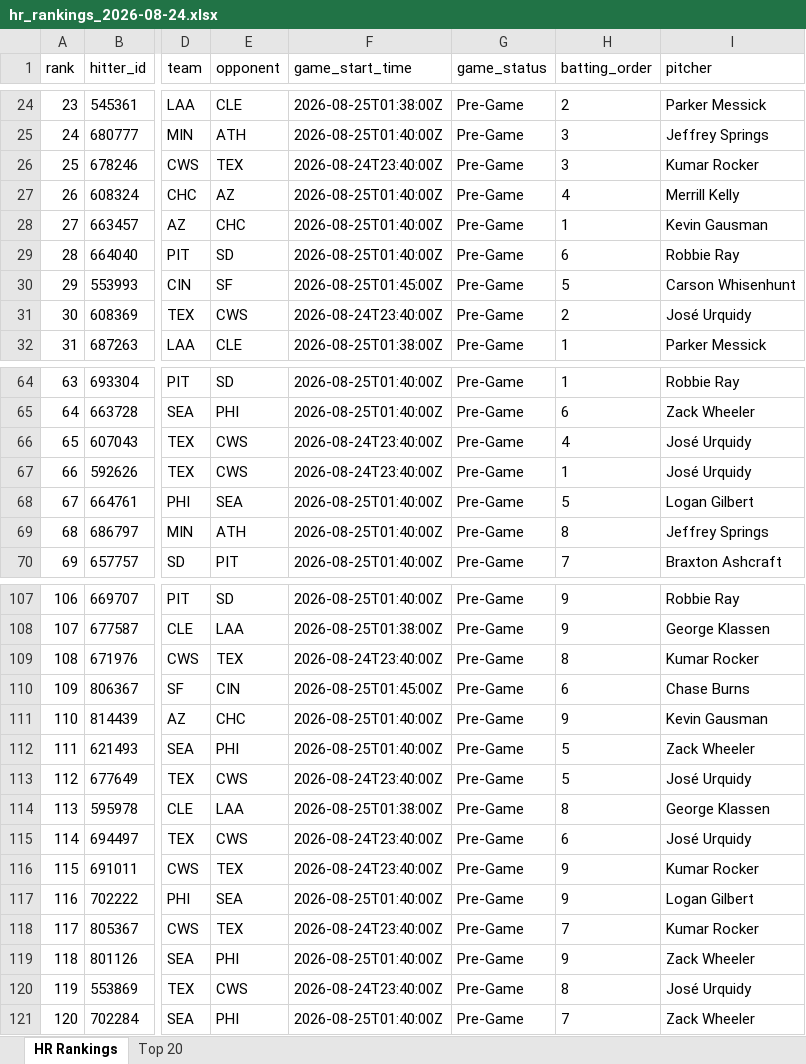
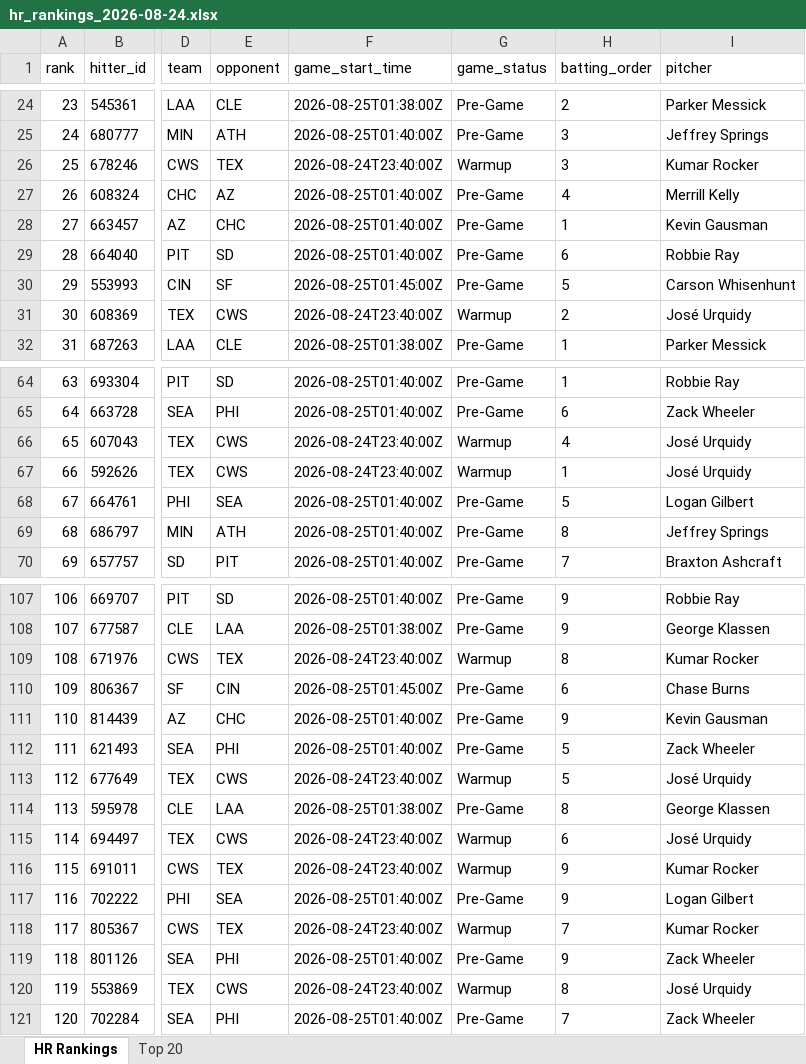
Before and after one commit to etbell28/ghost-analytics, an Excel workbook: outputs/daily/hr_rankings_2026-08-24.xlsx, sheet HR Rankings, drawn as a sheet; only a part is shown, gaps mark what is left out; values as stored, in another font and other column widths than the file's, no borders; the diff covers the shown part only; the diff names each change by its address in the sheet, - before the commit and + after, or states it on an @@ line.

```diff
--- a/outputs/daily/hr_rankings_2026-08-24.xlsx (sheet HR Rankings)
+++ b/outputs/daily/hr_rankings_2026-08-24.xlsx (sheet HR Rankings)
-G26 (game_status): Pre-Game
+G26 (game_status): Warmup
-G31 (game_status): Pre-Game
+G31 (game_status): Warmup
-G66:G67 (game_status): Pre-Game
+G66:G67 (game_status): Warmup
-G109 (game_status): Pre-Game
+G109 (game_status): Warmup
-G113 (game_status): Pre-Game
+G113 (game_status): Warmup
-G115:G116 (game_status): Pre-Game
+G115:G116 (game_status): Warmup
-G118 (game_status): Pre-Game
+G118 (game_status): Warmup
-G120 (game_status): Pre-Game
+G120 (game_status): Warmup
```
Also changed, not shown: 8 edited cells elsewhere in this sheet, sheet Top 20, outputs/hr_rankings.xlsx, 7 other files.
